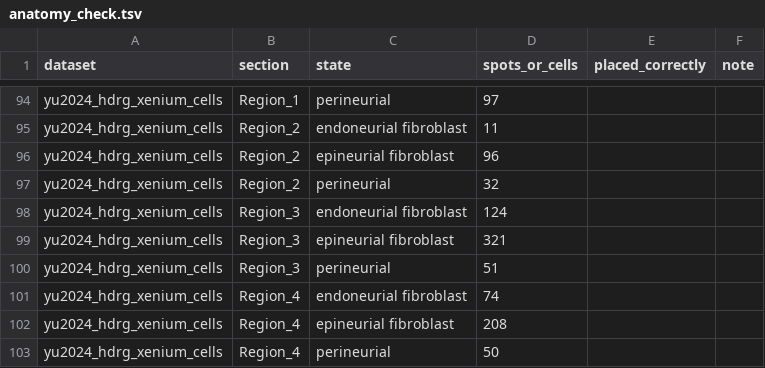
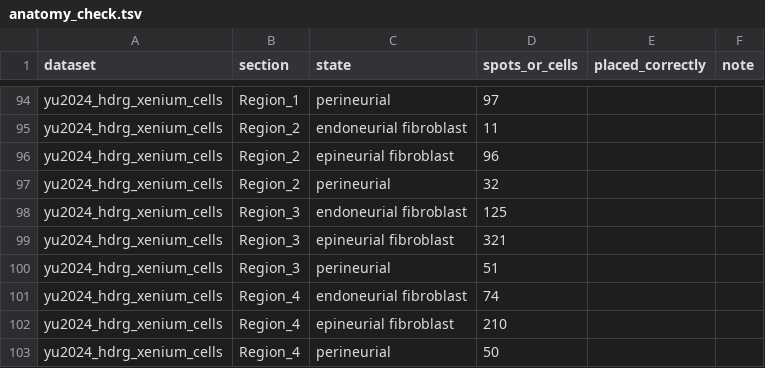
Before and after one commit to taowis/pnatlas, a TSV file: results/spatial/anatomy/anatomy_check.tsv, drawn as a sheet; only a part is shown, gaps mark what is left out.

```diff
--- a/results/spatial/anatomy/anatomy_check.tsv
+++ b/results/spatial/anatomy/anatomy_check.tsv
@@ -97,3 +97,3 @@ yu2024_hdrg_xenium_cells	Region_2	epineurial fibroblast	96
 yu2024_hdrg_xenium_cells	Region_2	perineurial	32		
-yu2024_hdrg_xenium_cells	Region_3	endoneurial fibroblast	124		
+yu2024_hdrg_xenium_cells	Region_3	endoneurial fibroblast	125		
 yu2024_hdrg_xenium_cells	Region_3	epineurial fibroblast	321		
@@ -101,3 +101,3 @@ yu2024_hdrg_xenium_cells	Region_3	perineurial	51
 yu2024_hdrg_xenium_cells	Region_4	endoneurial fibroblast	74		
-yu2024_hdrg_xenium_cells	Region_4	epineurial fibroblast	208		
+yu2024_hdrg_xenium_cells	Region_4	epineurial fibroblast	210		
 yu2024_hdrg_xenium_cells	Region_4	perineurial	50		
```
Also changed, not shown: results/spatial/section_checks.tsv, results/spatial/state_mapping_status.tsv, 11 other files.
